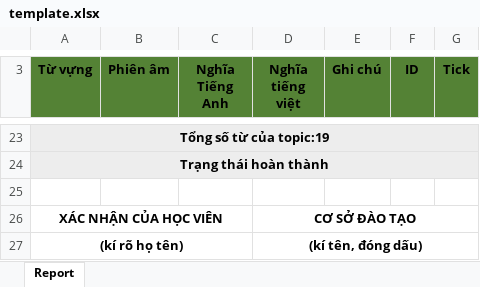
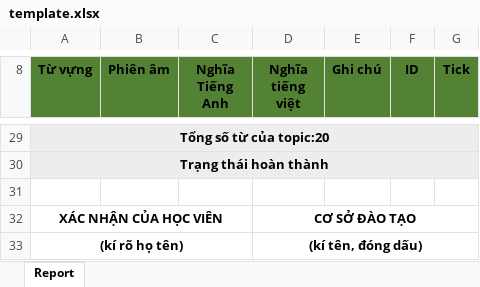
Before and after one commit to TienMinh1998/SPN.MICROSERVICE.FULL, an Excel workbook: Hola.Api/ExcelTemplate/template.xlsx, sheet Report, drawn as a sheet; only a part is shown, gaps mark what is left out; values as stored, in another font and other column widths than the file's, no borders; addresses are those after the commit; the diff covers the shown part only; the diff names each change by its address in the sheet, - before the commit and + after, or states it on an @@ line.

```diff
--- a/Hola.Api/ExcelTemplate/template.xlsx (sheet Report)
+++ b/Hola.Api/ExcelTemplate/template.xlsx (sheet Report)
-A29 (Từ vựng): Tổng số từ của topic:19
+A29 (Từ vựng): Tổng số từ của topic:20
```
Also changed, not shown: 6 added rows, 1 edited cell and cell formats elsewhere in this sheet, 2 other files.
